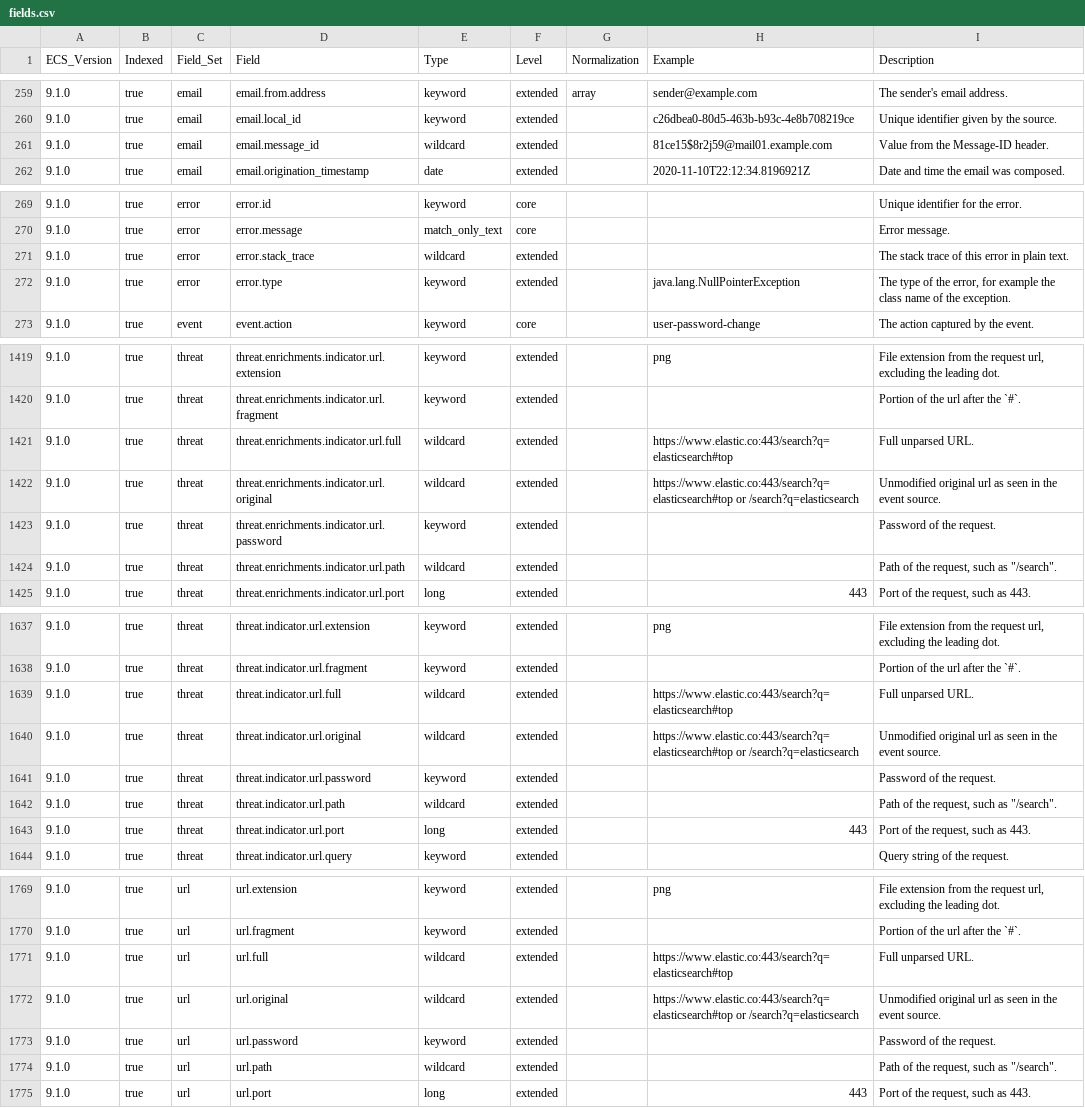
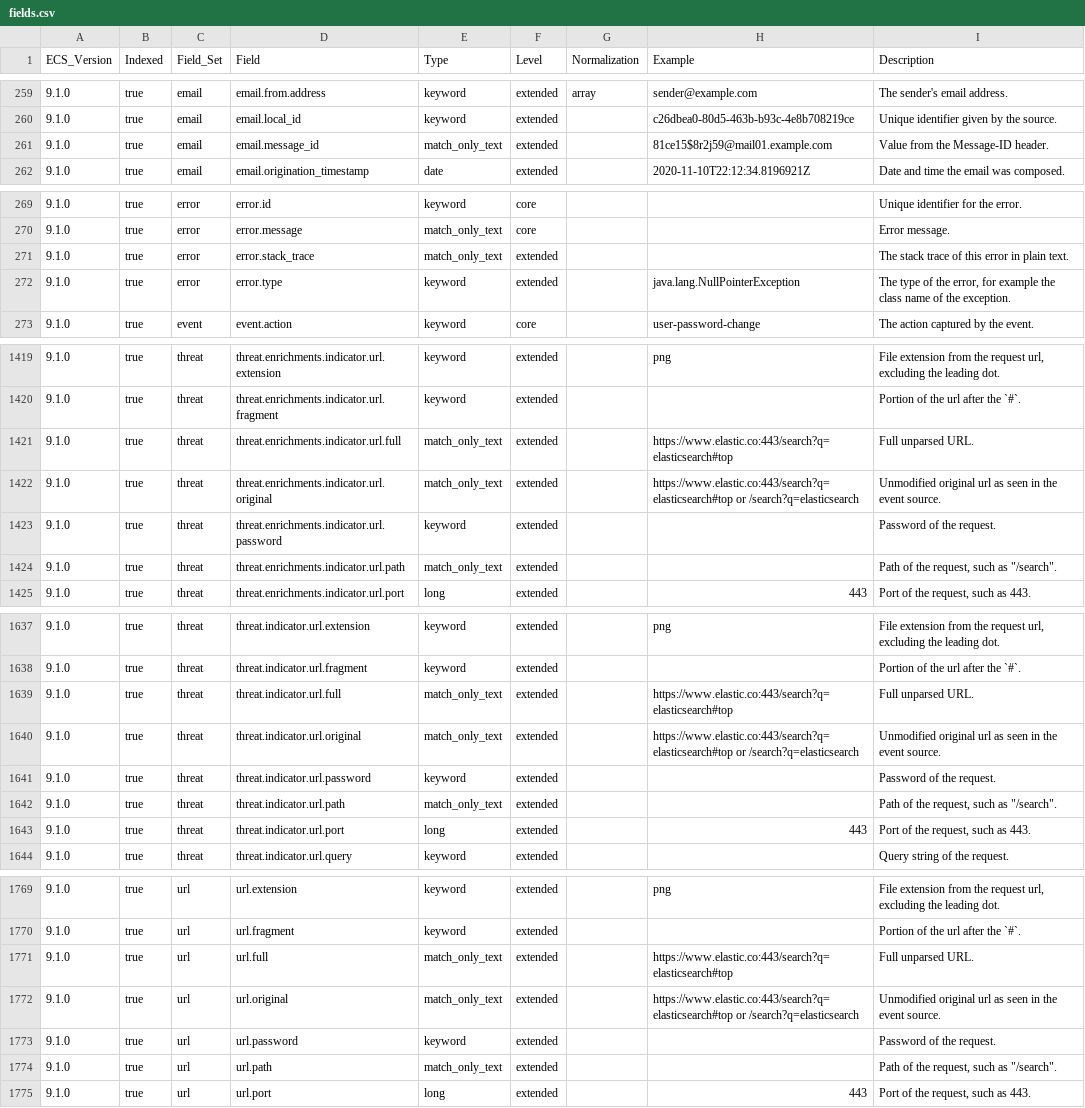
Before and after one commit to wazuh/wazuh-indexer-plugins, a CSV file: wcs/stateless/events/findings/docs/fields.csv, drawn as a sheet; only a part is shown, gaps mark what is left out; the diff covers the shown part only.

```diff
--- a/wcs/stateless/events/findings/docs/fields.csv
+++ b/wcs/stateless/events/findings/docs/fields.csv
@@ -260,3 +260,3 @@ ECS_Version,Indexed,Field_Set,Field,Type,Level,Normalization,Example,Description
 9.1.0,true,email,email.local_id,keyword,extended,,c26dbea0-80d5-463b-b93c-4e8b708219ce,Unique identifier given by the source.
-9.1.0,true,email,email.message_id,wildcard,extended,,81ce15$8r2j59@mail01.example.com,Value from the Message-ID header.
+9.1.0,true,email,email.message_id,match_only_text,extended,,81ce15$8r2j59@mail01.example.com,Value from the Message-ID header.
 9.1.0,true,email,email.origination_timestamp,date,extended,,2020-11-10T22:12:34.8196921Z,Date and time the email was composed.
@@ -270,3 +270,3 @@ ECS_Version,Indexed,Field_Set,Field,Type,Level,Normalization,Example,Description
 9.1.0,true,error,error.message,match_only_text,core,,,Error message.
-9.1.0,true,error,error.stack_trace,wildcard,extended,,,The stack trace of this error in plain text.
+9.1.0,true,error,error.stack_trace,match_only_text,extended,,,The stack trace of this error in plain text.
 9.1.0,true,error,error.type,keyword,extended,,java.lang.NullPointerException,"The type of the error, for example the class name of the exception."
@@ -1420,6 +1420,6 @@ ECS_Version,Indexed,Field_Set,Field,Type,Level,Normalization,Example,Description
 9.1.0,true,threat,threat.enrichments.indicator.url.fragment,keyword,extended,,,Portion of the url after the `#`.
-9.1.0,true,threat,threat.enrichments.indicator.url.full,wildcard,extended,,https://www.elastic.co:443/search?q=elasticsearch#top,Full unparsed URL.
-9.1.0,true,threat,threat.enrichments.indicator.url.original,wildcard,extended,,https://www.elastic.co:443/search?q=elasticsearch#top or /search?q=elasticsearch,Unmodified original url as seen in the event source.
+9.1.0,true,threat,threat.enrichments.indicator.url.full,match_only_text,extended,,https://www.elastic.co:443/search?q=elasticsearch#top,Full unparsed URL.
+9.1.0,true,threat,threat.enrichments.indicator.url.original,match_only_text,extended,,https://www.elastic.co:443/search?q=elasticsearch#top or /search?q=elasticsearch,Unmodified original url as seen in the event source.
 9.1.0,true,threat,threat.enrichments.indicator.url.password,keyword,extended,,,Password of the request.
-9.1.0,true,threat,threat.enrichments.indicator.url.path,wildcard,extended,,,"Path of the request, such as ""/search""."
+9.1.0,true,threat,threat.enrichments.indicator.url.path,match_only_text,extended,,,"Path of the request, such as ""/search""."
 9.1.0,true,threat,threat.enrichments.indicator.url.port,long,extended,,443,"Port of the request, such as 443."
@@ -1638,6 +1638,6 @@ ECS_Version,Indexed,Field_Set,Field,Type,Level,Normalization,Example,Description
 9.1.0,true,threat,threat.indicator.url.fragment,keyword,extended,,,Portion of the url after the `#`.
-9.1.0,true,threat,threat.indicator.url.full,wildcard,extended,,https://www.elastic.co:443/search?q=elasticsearch#top,Full unparsed URL.
-9.1.0,true,threat,threat.indicator.url.original,wildcard,extended,,https://www.elastic.co:443/search?q=elasticsearch#top or /search?q=elasticsearch,Unmodified original url as seen in the event source.
+9.1.0,true,threat,threat.indicator.url.full,match_only_text,extended,,https://www.elastic.co:443/search?q=elasticsearch#top,Full unparsed URL.
+9.1.0,true,threat,threat.indicator.url.original,match_only_text,extended,,https://www.elastic.co:443/search?q=elasticsearch#top or /search?q=elasticsearch,Unmodified original url as seen in the event source.
 9.1.0,true,threat,threat.indicator.url.password,keyword,extended,,,Password of the request.
-9.1.0,true,threat,threat.indicator.url.path,wildcard,extended,,,"Path of the request, such as ""/search""."
+9.1.0,true,threat,threat.indicator.url.path,match_only_text,extended,,,"Path of the request, such as ""/search""."
 9.1.0,true,threat,threat.indicator.url.port,long,extended,,443,"Port of the request, such as 443."
@@ -1770,6 +1770,6 @@ ECS_Version,Indexed,Field_Set,Field,Type,Level,Normalization,Example,Description
 9.1.0,true,url,url.fragment,keyword,extended,,,Portion of the url after the `#`.
-9.1.0,true,url,url.full,wildcard,extended,,https://www.elastic.co:443/search?q=elasticsearch#top,Full unparsed URL.
-9.1.0,true,url,url.original,wildcard,extended,,https://www.elastic.co:443/search?q=elasticsearch#top or /search?q=elasticsearch,Unmodified original url as seen in the event source.
+9.1.0,true,url,url.full,match_only_text,extended,,https://www.elastic.co:443/search?q=elasticsearch#top,Full unparsed URL.
+9.1.0,true,url,url.original,match_only_text,extended,,https://www.elastic.co:443/search?q=elasticsearch#top or /search?q=elasticsearch,Unmodified original url as seen in the event source.
 9.1.0,true,url,url.password,keyword,extended,,,Password of the request.
-9.1.0,true,url,url.path,wildcard,extended,,,"Path of the request, such as ""/search""."
+9.1.0,true,url,url.path,match_only_text,extended,,,"Path of the request, such as ""/search""."
 9.1.0,true,url,url.port,long,extended,,443,"Port of the request, such as 443."
```
Also changed, not shown: 14 edited cells elsewhere in this file, wcs/stateful/inventory/processes/docs/fields.csv, wcs/stateless/active-responses/docs/fields.csv, 8 other files.
